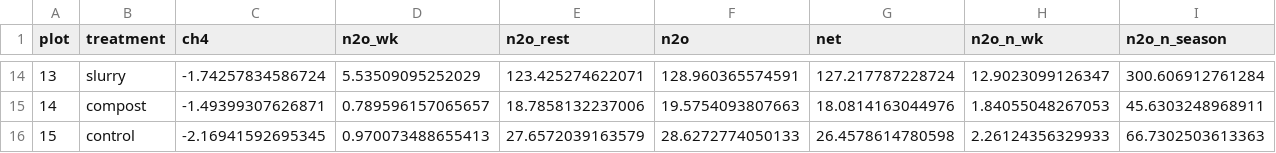
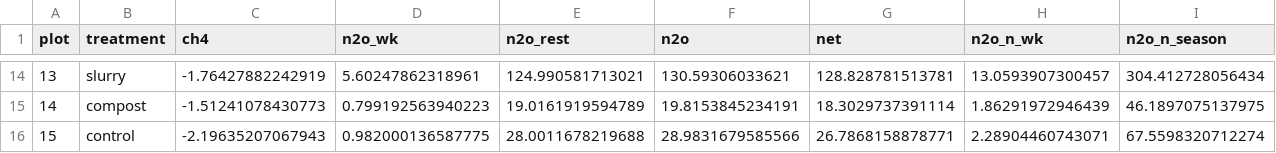
Before and after one commit to elizabethforbes/Churchtown-Dairy-Flux-experiment, a CSV file: output/tables/ghg_co2eq_by_plot.csv, drawn as a sheet; only a part is shown, gaps mark what is left out; the diff covers the shown part only.

```diff
--- a/output/tables/ghg_co2eq_by_plot.csv
+++ b/output/tables/ghg_co2eq_by_plot.csv
@@ -14,3 +14,3 @@
-13,"slurry",-1.74257834586724,5.53509095252029,123.425274622071,128.960365574591,127.217787228724,12.9023099126347,300.606912761284
-14,"compost",-1.49399307626871,0.789596157065657,18.7858132237006,19.5754093807663,18.0814163044976,1.84055048267053,45.6303248968911
-15,"control",-2.16941592695345,0.970073488655413,27.6572039163579,28.6272774050133,26.4578614780598,2.26124356329933,66.7302503613363
+13,"slurry",-1.76427882242919,5.60247862318961,124.990581713021,130.59306033621,128.828781513781,13.0593907300457,304.412728056434
+14,"compost",-1.51241078430773,0.799192563940223,19.0161919594789,19.8153845234191,18.3029737391114,1.86291972946439,46.1897075137975
+15,"control",-2.19635207067943,0.982000136587775,28.0011678219688,28.9831679585566,26.7868158878771,2.28904460743071,67.5598320712274
```
Also changed, not shown: 84 edited cells elsewhere in this file, data/clean/ghg_fluxes.csv, data/intermediate/flux_estimates.csv, 45 other files.
